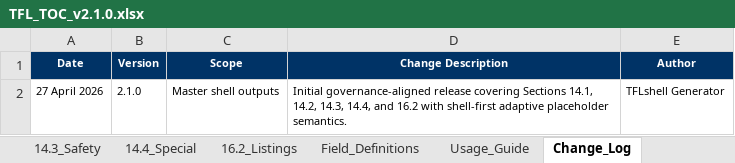
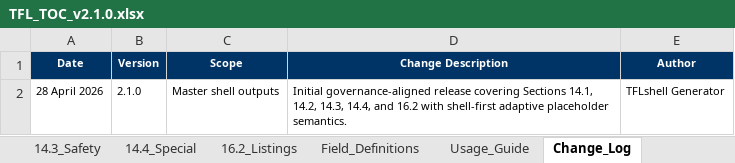
Before and after one commit to KhalidYin/TFL-shell, an Excel workbook: output/TFL_TOC_v2.1.0.xlsx, sheet Change_Log, drawn as a sheet; values as stored, in another font and other column widths than the file's, no borders; the diff names each change by its address in the sheet, - before the commit and + after, or states it on an @@ line.

```diff
--- a/output/TFL_TOC_v2.1.0.xlsx (sheet Change_Log)
+++ b/output/TFL_TOC_v2.1.0.xlsx (sheet Change_Log)
-A2 (Date): 27 April 2026
+A2 (Date): 28 April 2026
```
Also changed, not shown: sheet TOC_Master, sheet 14.4_Special, sheet 14.2_Efficacy, 1 other file.
